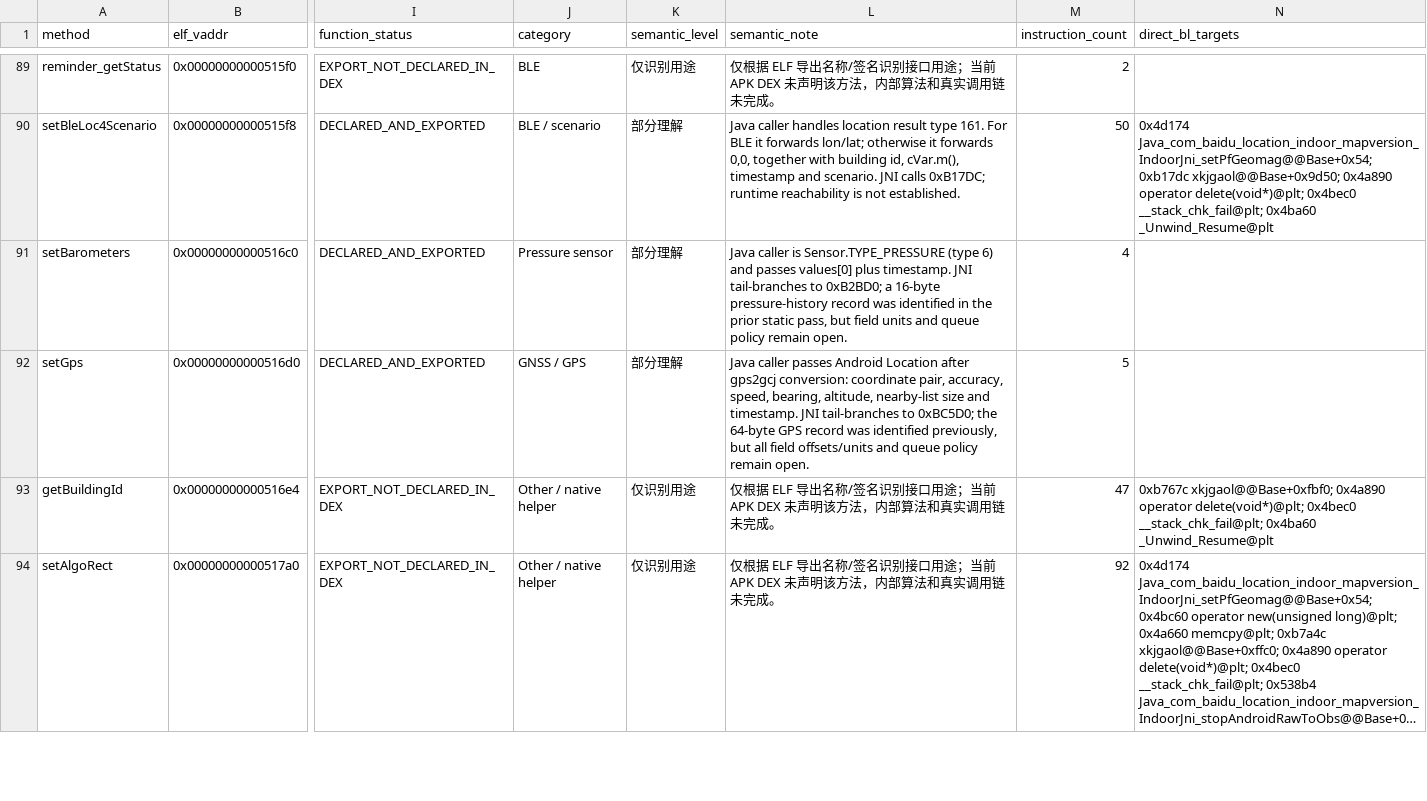
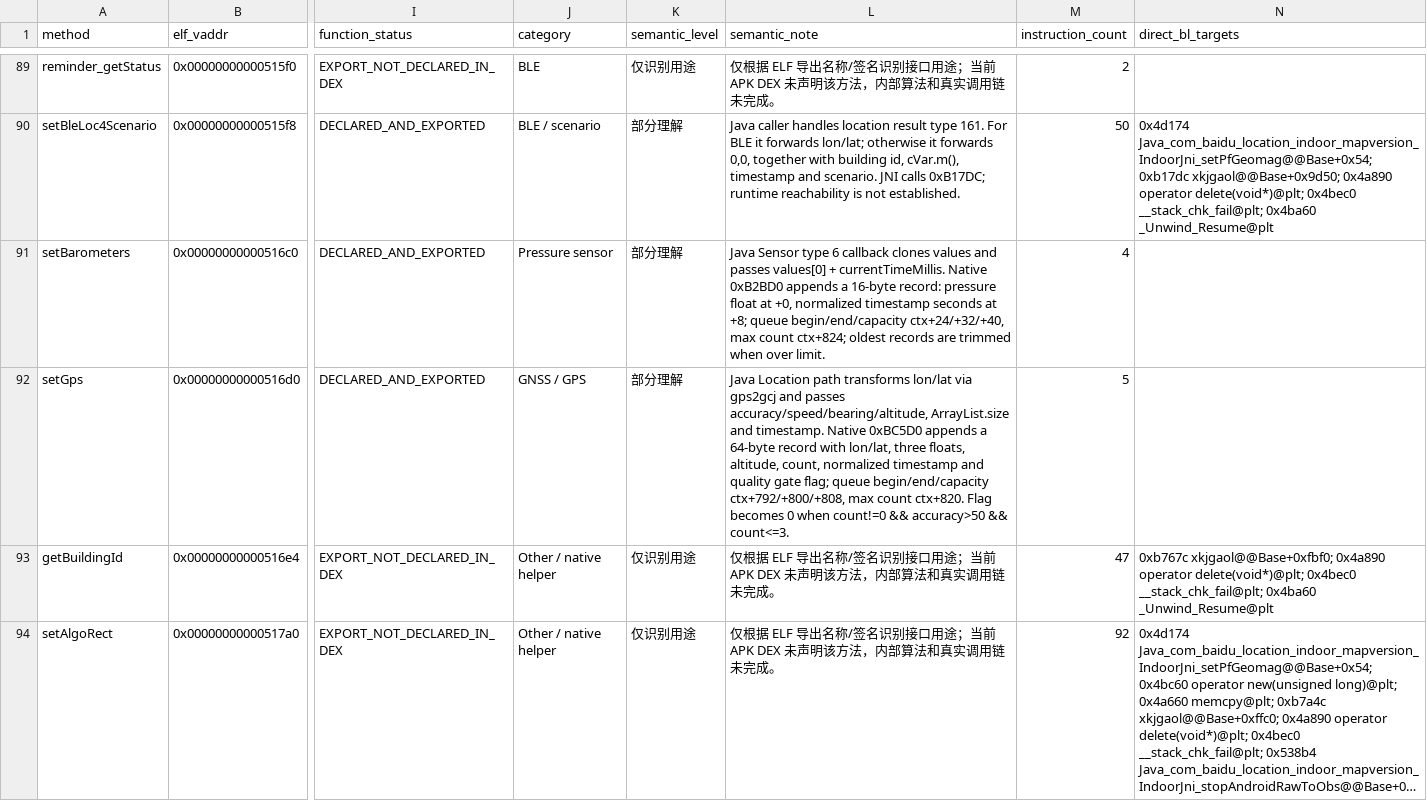
Before and after one commit to Fuck-GH-Admin/FUCKSystemHelper, a CSV file: analysis/malware/workstreams/01-libindoor/jni-semantic-matrix.csv, drawn as a sheet; only a part is shown, gaps mark what is left out; long unchanged cells end in …; the diff names each change by its address in the sheet, - before the commit and + after, or states it on an @@ line.

Commit message:
audit(libindoor): map GPS/barometer records and PTRACE state gate

```diff
--- a/analysis/malware/workstreams/01-libindoor/jni-semantic-matrix.csv
+++ b/analysis/malware/workstreams/01-libindoor/jni-semantic-matrix.csv
-L91 (semantic_note): Java caller is Sensor.TYPE_PRESSURE (type 6) and passes values[0] plus timestamp. JNI tail-branches to 0xB2BD0; a 16-byte pressure-history record was identified in the prior static pass, but field units and queue policy remain open.
+L91 (semantic_note): Java Sensor type 6 callback clones values and passes values[0] + currentTimeMillis. Native 0xB2BD0 appends a 16-byte record: pressure float at +0, normalized timestamp seconds at +8; queue begin/end/capacity ctx+24/+32/+40, max count ctx+824; oldest records are trimmed when over limit.
-L92 (semantic_note): Java caller passes Android Location after gps2gcj conversion: coordinate pair, accuracy, speed, bearing, altitude, nearby-list size and timestamp. JNI tail-branches to 0xBC5D0; the 64-byte GPS record was identified previously, but all field offsets/units and queue policy remain open.
+L92 (semantic_note): Java Location path transforms lon/lat via gps2gcj and passes accuracy/speed/bearing/altitude, ArrayList.size and timestamp. Native 0xBC5D0 appends a 64-byte record with lon/lat, three floats, altitude, count, normalized timestamp and quality gate flag; queue begin/end/capacity ctx+792/+800/+808, max count ctx+820. Flag becomes 0 when count!=0 && accuracy>50 && count<=3.
```
Also changed, not shown: 7 other files.
